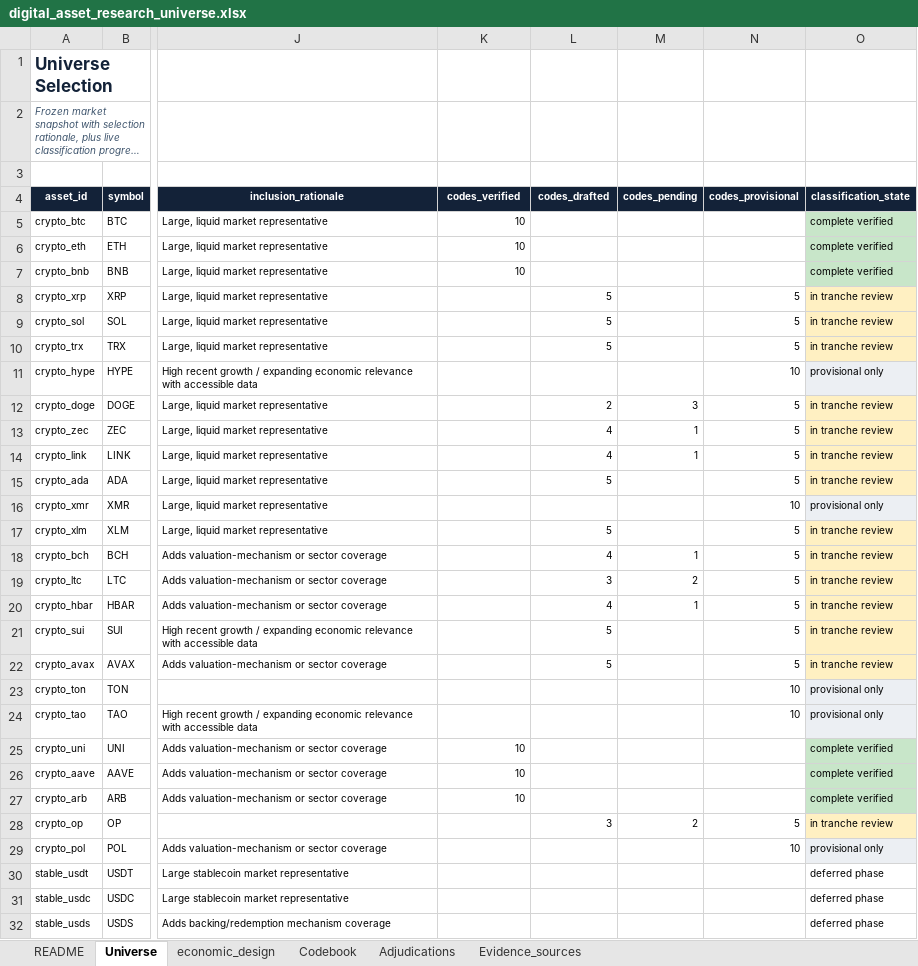
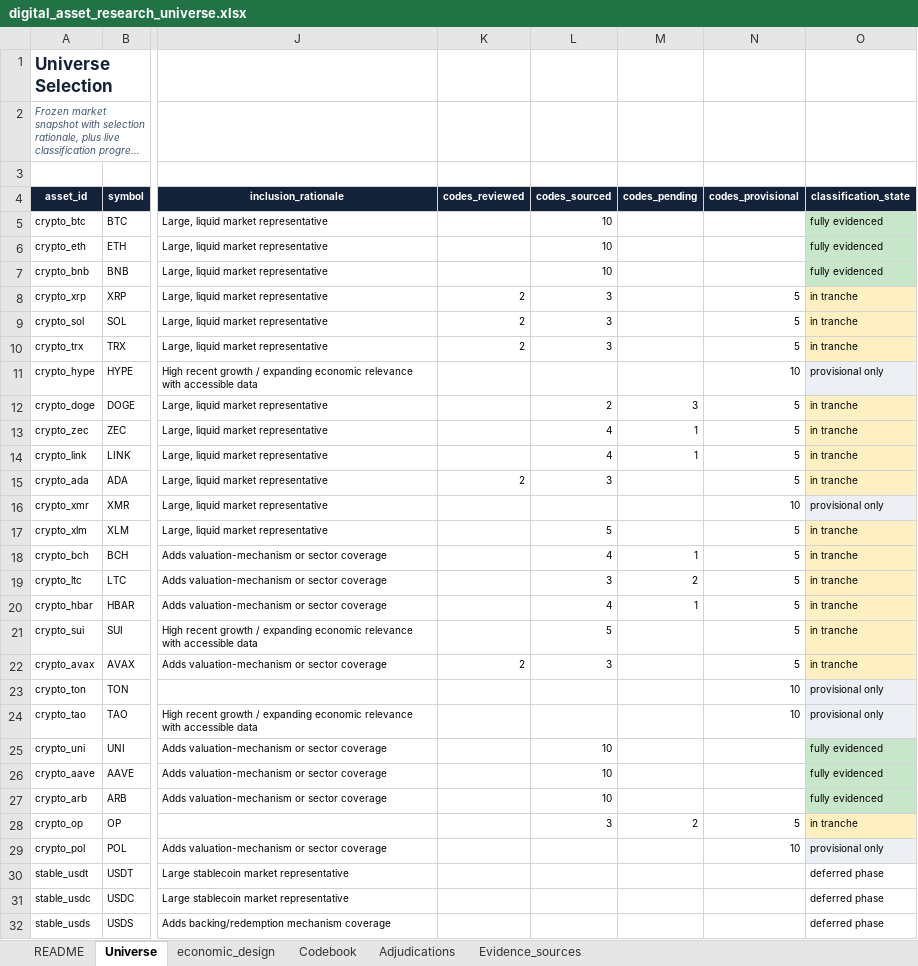
Before and after one commit to Sidziesama/DigitalAssetsCryptocurrencyValuation, an Excel workbook: data/reference/digital_asset_research_universe.xlsx, sheet Universe, drawn as a sheet; only a part is shown, gaps mark what is left out; long unchanged cells end in …; values as stored, in another font and other column widths than the file's, no borders; the diff names each change by its address in the sheet, - before the commit and + after, or states it on an @@ line.

```diff
--- a/data/reference/digital_asset_research_universe.xlsx (sheet Universe)
+++ b/data/reference/digital_asset_research_universe.xlsx (sheet Universe)
-K4: codes_verified
+K4: codes_reviewed
-L4: codes_drafted
+L4: codes_sourced
-K5:K7 (codes_reviewed): 10
+K5:K7 (codes_reviewed): (empty)
-L5:L7 (codes_sourced): (empty)
+L5:L7 (codes_sourced): 10
-O5:O7 (classification_state): complete verified
+O5:O7 (classification_state): fully evidenced
-K8:K10 (codes_reviewed): (empty)
+K8:K10 (codes_reviewed): 2
-L8:L10 (codes_sourced): 5
+L8:L10 (codes_sourced): 3
-O8:O10 (classification_state): in tranche review
+O8:O10 (classification_state): in tranche
-O12:O15 (classification_state): in tranche review
+O12:O15 (classification_state): in tranche
-K15 (codes_reviewed): (empty)
+K15 (codes_reviewed): 2
-L15 (codes_sourced): 5
+L15 (codes_sourced): 3
-O17:O22 (classification_state): in tranche review
+O17:O22 (classification_state): in tranche
-K22 (codes_reviewed): (empty)
+K22 (codes_reviewed): 2
-L22 (codes_sourced): 5
+L22 (codes_sourced): 3
-K25:K27 (codes_reviewed): 10
+K25:K27 (codes_reviewed): (empty)
-L25:L27 (codes_sourced): (empty)
+L25:L27 (codes_sourced): 10
-O25:O27 (classification_state): complete verified
+O25:O27 (classification_state): fully evidenced
-O28 (classification_state): in tranche review
+O28 (classification_state): in tranche
```
Also changed, not shown: sheet economic_design, sheet README, 13 other files.
